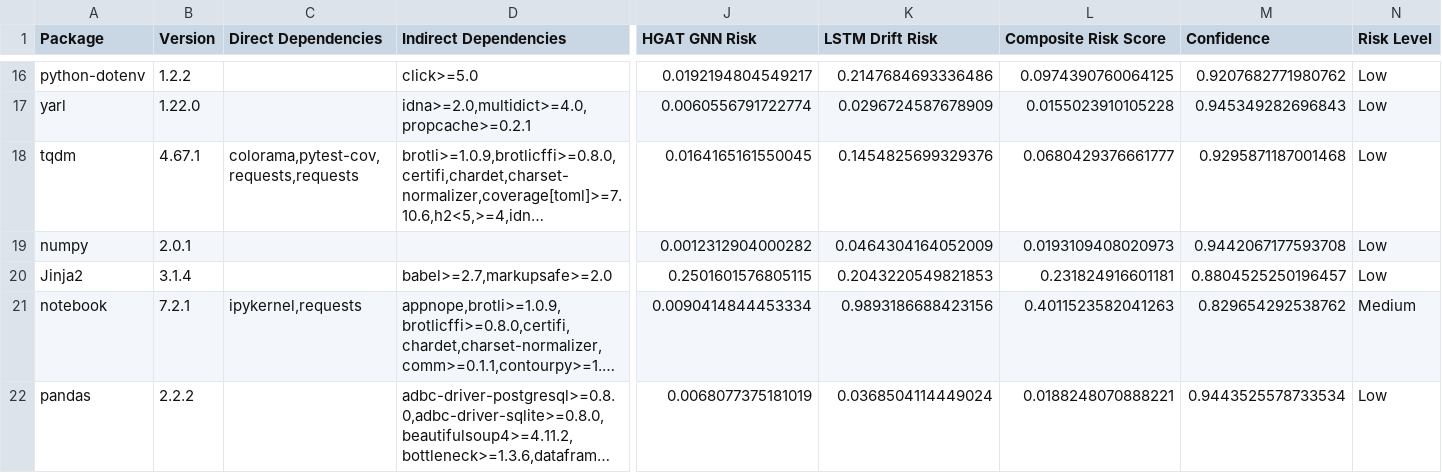
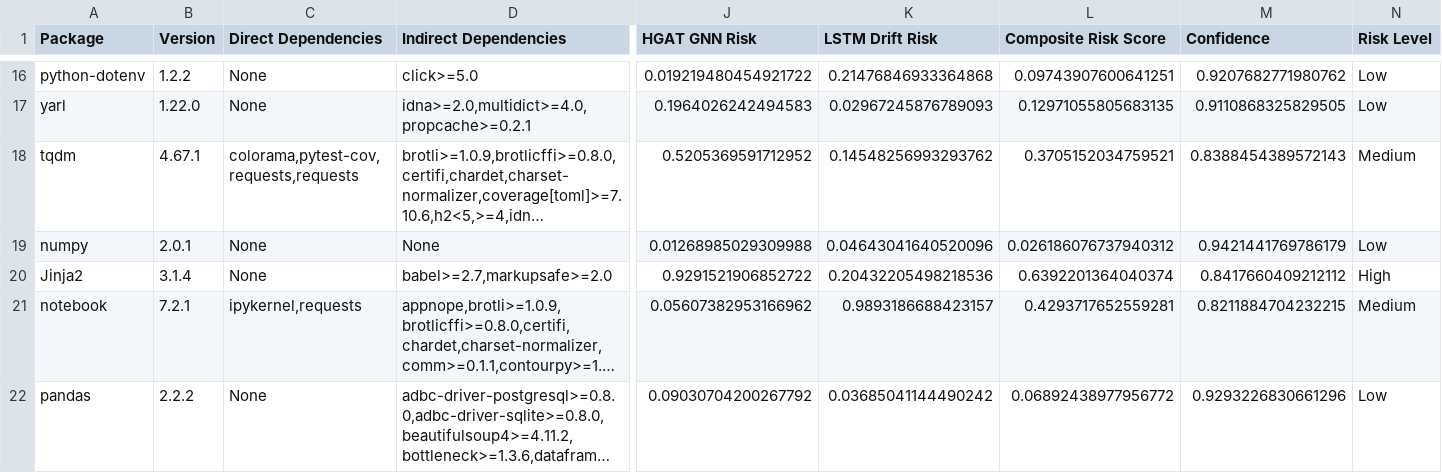
Before and after one commit to Keshavvs123/Software-Supply-Chain-Threat-Detection, a CSV file: outputs/scan_results.csv, drawn as a sheet; only a part is shown, gaps mark what is left out; long unchanged cells end in …; the diff covers the shown part only; the diff names each change by its address in the sheet, - before the commit and + after, or states it on an @@ line.

```diff
--- a/outputs/scan_results.csv
+++ b/outputs/scan_results.csv
-C16:C17 (Direct Dependencies): (empty)
+C16:C17 (Direct Dependencies): None
-J16 (HGAT GNN Risk): 0.0192194804549217
+J16 (HGAT GNN Risk): 0.019219480454921722
-K16 (LSTM Drift Risk): 0.2147684693336486
+K16 (LSTM Drift Risk): 0.21476846933364868
-L16 (Composite Risk Score): 0.0974390760064125
+L16 (Composite Risk Score): 0.09743907600641251
-J17 (HGAT GNN Risk): 0.0060556791722774
+J17 (HGAT GNN Risk): 0.1964026242494583
-K17 (LSTM Drift Risk): 0.0296724587678909
+K17 (LSTM Drift Risk): 0.02967245876789093
-L17 (Composite Risk Score): 0.0155023910105228
+L17 (Composite Risk Score): 0.12971055805683135
-M17 (Confidence): 0.945349282696843
+M17 (Confidence): 0.9110868325829505
-J18 (HGAT GNN Risk): 0.0164165161550045
+J18 (HGAT GNN Risk): 0.5205369591712952
-K18 (LSTM Drift Risk): 0.1454825699329376
+K18 (LSTM Drift Risk): 0.14548256993293762
-L18 (Composite Risk Score): 0.0680429376661777
+L18 (Composite Risk Score): 0.3705152034759521
-M18 (Confidence): 0.9295871187001468
+M18 (Confidence): 0.8388454389572143
-N18 (Risk Level): Low
+N18 (Risk Level): Medium
-C19:C20 (Direct Dependencies): (empty)
+C19:C20 (Direct Dependencies): None
-D19 (Indirect Dependencies): (empty)
+D19 (Indirect Dependencies): None
-J19 (HGAT GNN Risk): 0.0012312904000282
+J19 (HGAT GNN Risk): 0.01268985029309988
-K19 (LSTM Drift Risk): 0.0464304164052009
+K19 (LSTM Drift Risk): 0.04643041640520096
-L19 (Composite Risk Score): 0.0193109408020973
+L19 (Composite Risk Score): 0.026186076737940312
-M19 (Confidence): 0.9442067177593708
+M19 (Confidence): 0.9421441769786179
-J20 (HGAT GNN Risk): 0.2501601576805115
+J20 (HGAT GNN Risk): 0.9291521906852722
-K20 (LSTM Drift Risk): 0.2043220549821853
+K20 (LSTM Drift Risk): 0.20432205498218536
-L20 (Composite Risk Score): 0.231824916601181
+L20 (Composite Risk Score): 0.6392201364040374
-M20 (Confidence): 0.8804525250196457
+M20 (Confidence): 0.8417660409212112
-N20 (Risk Level): Low
+N20 (Risk Level): High
-J21 (HGAT GNN Risk): 0.0090414844453334
+J21 (HGAT GNN Risk): 0.05607382953166962
-K21 (LSTM Drift Risk): 0.9893186688423156
+K21 (LSTM Drift Risk): 0.9893186688423157
-L21 (Composite Risk Score): 0.4011523582041263
+L21 (Composite Risk Score): 0.4293717652559281
-M21 (Confidence): 0.829654292538762
+M21 (Confidence): 0.8211884704232215
-C22 (Direct Dependencies): (empty)
+C22 (Direct Dependencies): None
-J22 (HGAT GNN Risk): 0.0068077375181019
+J22 (HGAT GNN Risk): 0.09030704200267792
-K22 (LSTM Drift Risk): 0.0368504114449024
+K22 (LSTM Drift Risk): 0.03685041144490242
-L22 (Composite Risk Score): 0.0188248070888221
+L22 (Composite Risk Score): 0.06892438977956772
-M22 (Confidence): 0.9443525578733534
+M22 (Confidence): 0.9293226830661296
```
Also changed, not shown: 108 edited cells elsewhere in this file, 4 other files.
